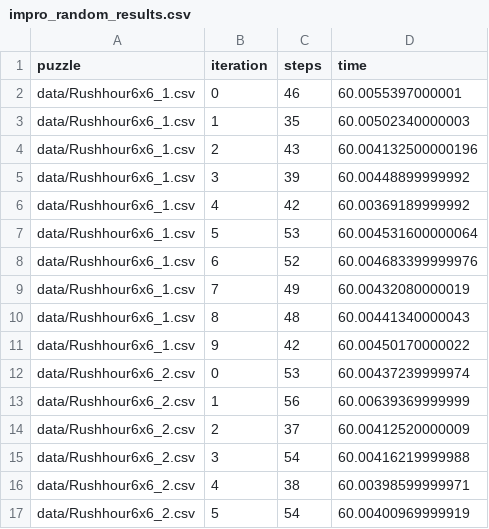
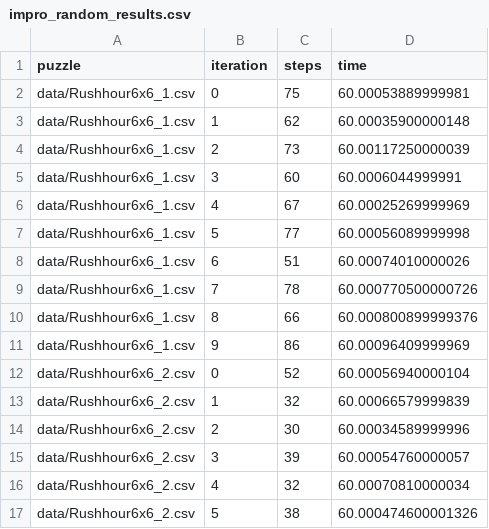
Before and after one commit to MeatbaIIs/Rush-hour, a CSV file: data/random/impro_random_results.csv, drawn as a sheet; only a part is shown; the diff covers the shown part only.

```diff
--- a/data/random/impro_random_results.csv
+++ b/data/random/impro_random_results.csv
@@ -1,17 +1,17 @@
 puzzle,iteration,steps,time
-data/Rushhour6x6_1.csv,0,46,60.0055397000001
-data/Rushhour6x6_1.csv,1,35,60.00502340000003
-data/Rushhour6x6_1.csv,2,43,60.004132500000196
-data/Rushhour6x6_1.csv,3,39,60.00448899999992
-data/Rushhour6x6_1.csv,4,42,60.00369189999992
-data/Rushhour6x6_1.csv,5,53,60.004531600000064
-data/Rushhour6x6_1.csv,6,52,60.004683399999976
-data/Rushhour6x6_1.csv,7,49,60.00432080000019
-data/Rushhour6x6_1.csv,8,48,60.00441340000043
-data/Rushhour6x6_1.csv,9,42,60.00450170000022
-data/Rushhour6x6_2.csv,0,53,60.00437239999974
-data/Rushhour6x6_2.csv,1,56,60.00639369999999
-data/Rushhour6x6_2.csv,2,37,60.00412520000009
-data/Rushhour6x6_2.csv,3,54,60.00416219999988
-data/Rushhour6x6_2.csv,4,38,60.00398599999971
-data/Rushhour6x6_2.csv,5,54,60.00400969999919
+data/Rushhour6x6_1.csv,0,75,60.00053889999981
+data/Rushhour6x6_1.csv,1,62,60.00035900000148
+data/Rushhour6x6_1.csv,2,73,60.00117250000039
+data/Rushhour6x6_1.csv,3,60,60.0006044999991
+data/Rushhour6x6_1.csv,4,67,60.00025269999969
+data/Rushhour6x6_1.csv,5,77,60.00056089999998
+data/Rushhour6x6_1.csv,6,51,60.00074010000026
+data/Rushhour6x6_1.csv,7,78,60.000770500000726
+data/Rushhour6x6_1.csv,8,66,60.000800899999376
+data/Rushhour6x6_1.csv,9,86,60.00096409999969
+data/Rushhour6x6_2.csv,0,52,60.00056940000104
+data/Rushhour6x6_2.csv,1,32,60.00066579999839
+data/Rushhour6x6_2.csv,2,30,60.00034589999996
+data/Rushhour6x6_2.csv,3,39,60.00054760000057
+data/Rushhour6x6_2.csv,4,32,60.00070810000034
+data/Rushhour6x6_2.csv,5,38,60.000474600001326
```
Also changed, not shown: 108 edited cells elsewhere in this file, 4 other files.
